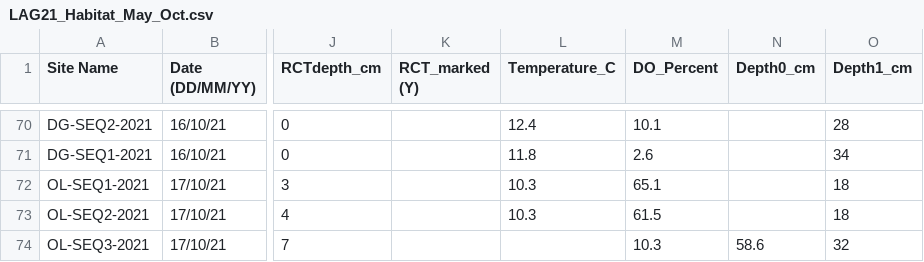
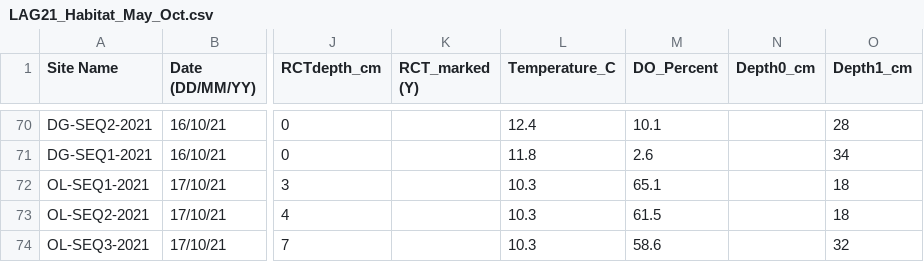
Before and after one commit to J-Ch-n/Salmon-Habitat-Analysis, a CSV file: analysis/LAG21_Habitat_May_Oct.csv, drawn as a sheet; only a part is shown, gaps mark what is left out; the diff names each change by its address in the sheet, - before the commit and + after, or states it on an @@ line.

```diff
--- a/analysis/LAG21_Habitat_May_Oct.csv
+++ b/analysis/LAG21_Habitat_May_Oct.csv
-L74 (Temperature_C): (empty)
+L74 (Temperature_C): 10.3
-M74 (DO_Percent): 10.3
+M74 (DO_Percent): 58.6
-N74 (Depth0_cm): 58.6
+N74 (Depth0_cm): (empty)
```
Also changed, not shown: 2 other files.
